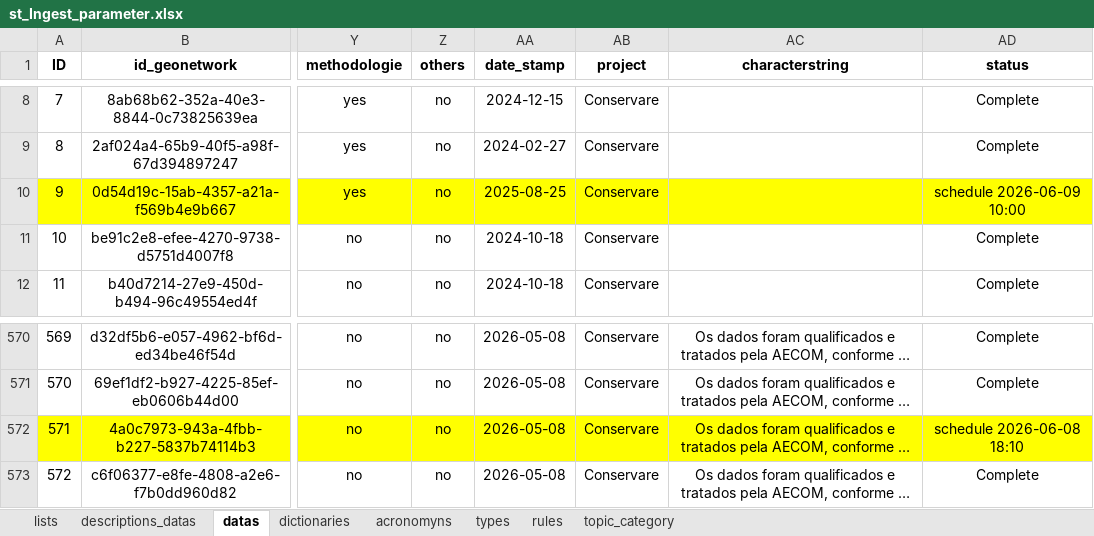
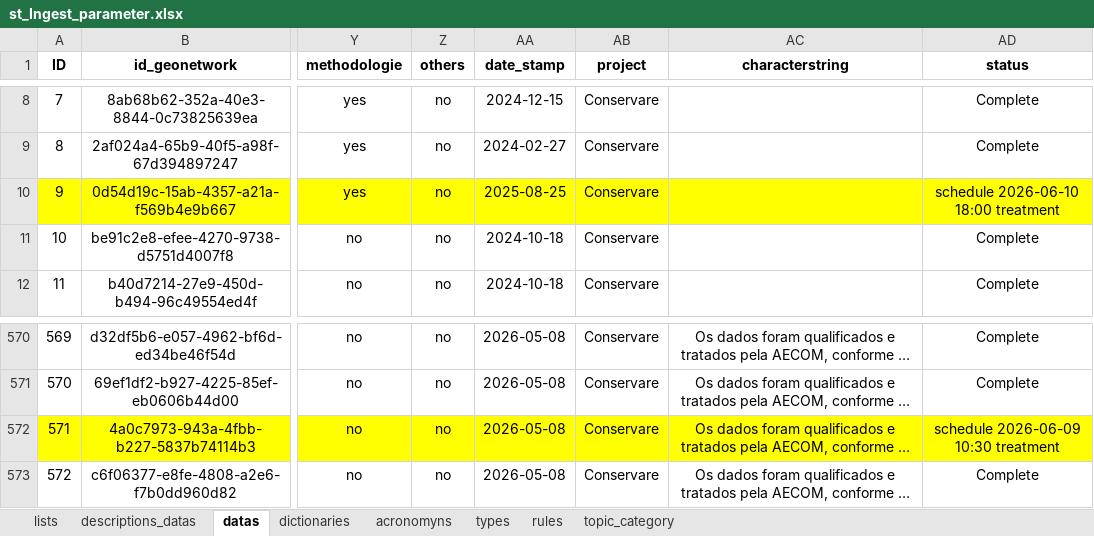
Before and after one commit to FranciscoAecom/prefect, an Excel workbook: input/st_Ingest_parameter.xlsx, sheet datas, drawn as a sheet; only a part is shown, gaps mark what is left out; long unchanged cells end in …; values as stored, in another font and other column widths than the file's, no borders; conditional formats and table styles not drawn; the diff names each change by its address in the sheet, - before the commit and + after, or states it on an @@ line.

```diff
--- a/input/st_Ingest_parameter.xlsx (sheet datas)
+++ b/input/st_Ingest_parameter.xlsx (sheet datas)
-AD10 (status): schedule 2026-06-09 10:00
+AD10 (status): schedule 2026-06-10 18:00 treatment
-AD572 (status): schedule 2026-06-08 18:10
+AD572 (status): schedule 2026-06-09 10:30 treatment
```
Also changed, not shown: 1 other file.
